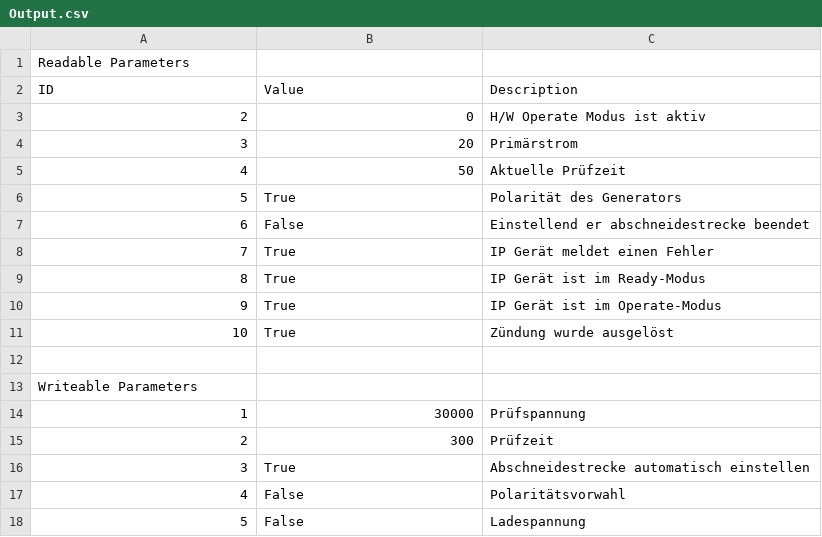
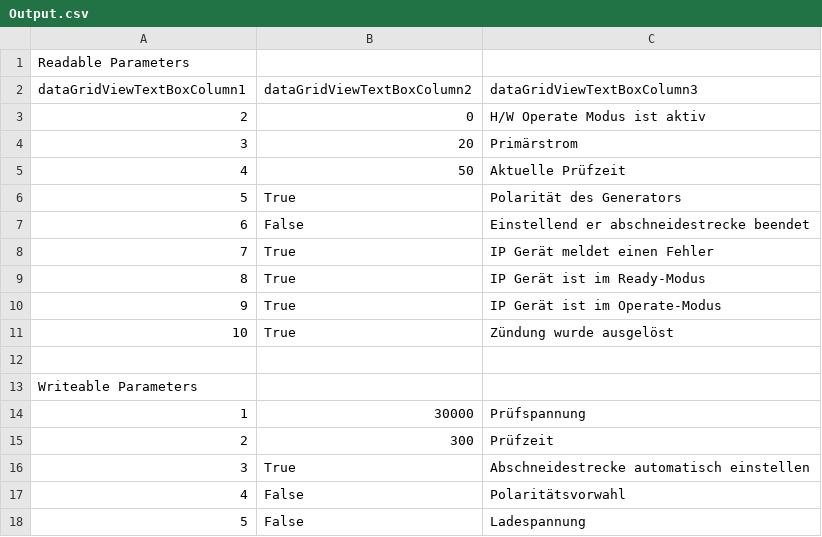
Before and after one commit to AndreasWirth/SWAProject, a CSV file: ClientSet/SavedData/Output.csv, drawn as a sheet; removed rows and columns are numbered as before the commit, all else as after; the diff names each change by its address in the sheet, - before the commit and + after, or states it on an @@ line.

```diff
--- a/ClientSet/SavedData/Output.csv
+++ b/ClientSet/SavedData/Output.csv
-row 2: ID | Value | Description
+row 2: dataGridViewTextBoxColumn1 | dataGridViewTextBoxColumn2 | dataGridViewTextBoxColumn3
```
Also changed, not shown: ClientSet/SavedData/Output1.csv, 2 other files.
